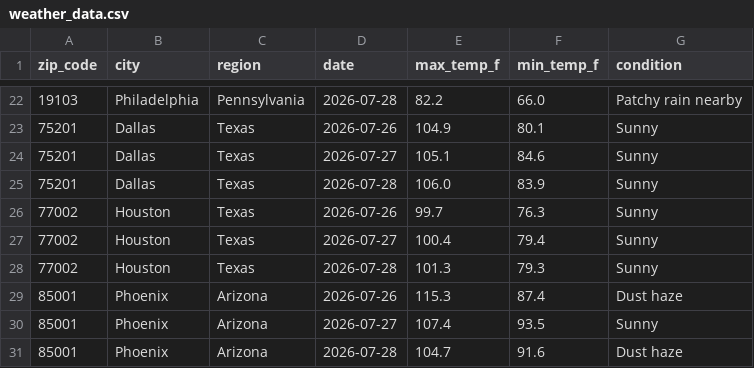
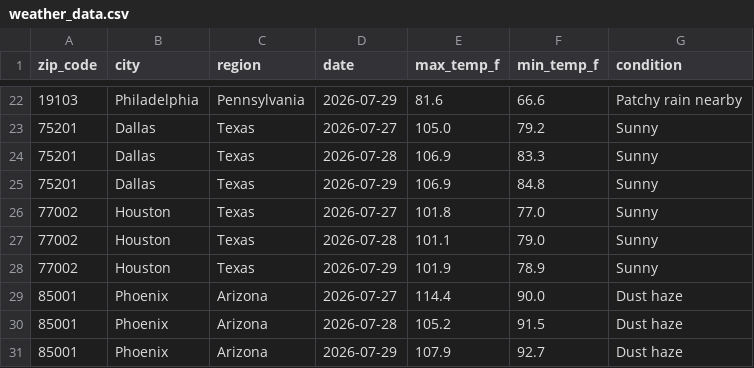
Before and after one commit to nchabot14/weather-api-pipeline, a CSV file: weather_data.csv, drawn as a sheet; only a part is shown, gaps mark what is left out; the diff covers the shown part only.

```diff
--- a/weather_data.csv
+++ b/weather_data.csv
@@ -22,10 +22,10 @@ zip_code,city,region,date,max_temp_f,min_temp_f,condition
-19103,Philadelphia,Pennsylvania,2026-07-28,82.2,66.0,Patchy rain nearby
-75201,Dallas,Texas,2026-07-26,104.9,80.1,Sunny
-75201,Dallas,Texas,2026-07-27,105.1,84.6,Sunny
-75201,Dallas,Texas,2026-07-28,106.0,83.9,Sunny
-77002,Houston,Texas,2026-07-26,99.7,76.3,Sunny
-77002,Houston,Texas,2026-07-27,100.4,79.4,Sunny
-77002,Houston,Texas,2026-07-28,101.3,79.3,Sunny
-85001,Phoenix,Arizona,2026-07-26,115.3,87.4,Dust haze
-85001,Phoenix,Arizona,2026-07-27,107.4,93.5,Sunny
-85001,Phoenix,Arizona,2026-07-28,104.7,91.6,Dust haze
+19103,Philadelphia,Pennsylvania,2026-07-29,81.6,66.6,Patchy rain nearby
+75201,Dallas,Texas,2026-07-27,105.0,79.2,Sunny
+75201,Dallas,Texas,2026-07-28,106.9,83.3,Sunny
+75201,Dallas,Texas,2026-07-29,106.9,84.8,Sunny
+77002,Houston,Texas,2026-07-27,101.8,77.0,Sunny
+77002,Houston,Texas,2026-07-28,101.1,79.0,Sunny
+77002,Houston,Texas,2026-07-29,101.9,78.9,Sunny
+85001,Phoenix,Arizona,2026-07-27,114.4,90.0,Dust haze
+85001,Phoenix,Arizona,2026-07-28,105.2,91.5,Dust haze
+85001,Phoenix,Arizona,2026-07-29,107.9,92.7,Dust haze
```
Also changed, not shown: 1 added row, 1 removed row and 152 edited cells elsewhere in this file.
